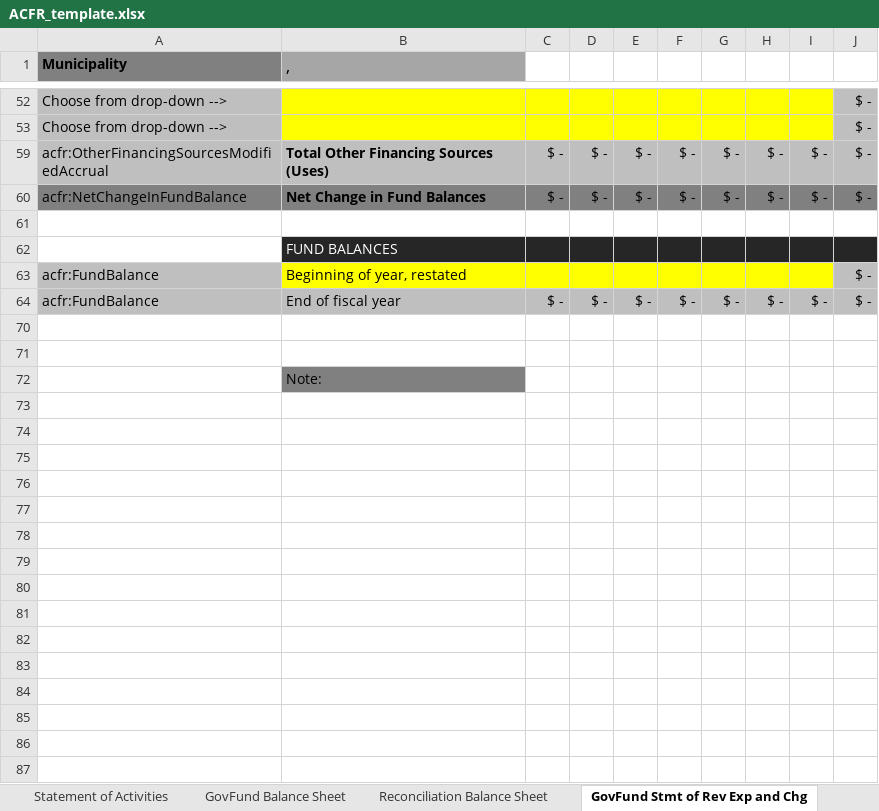
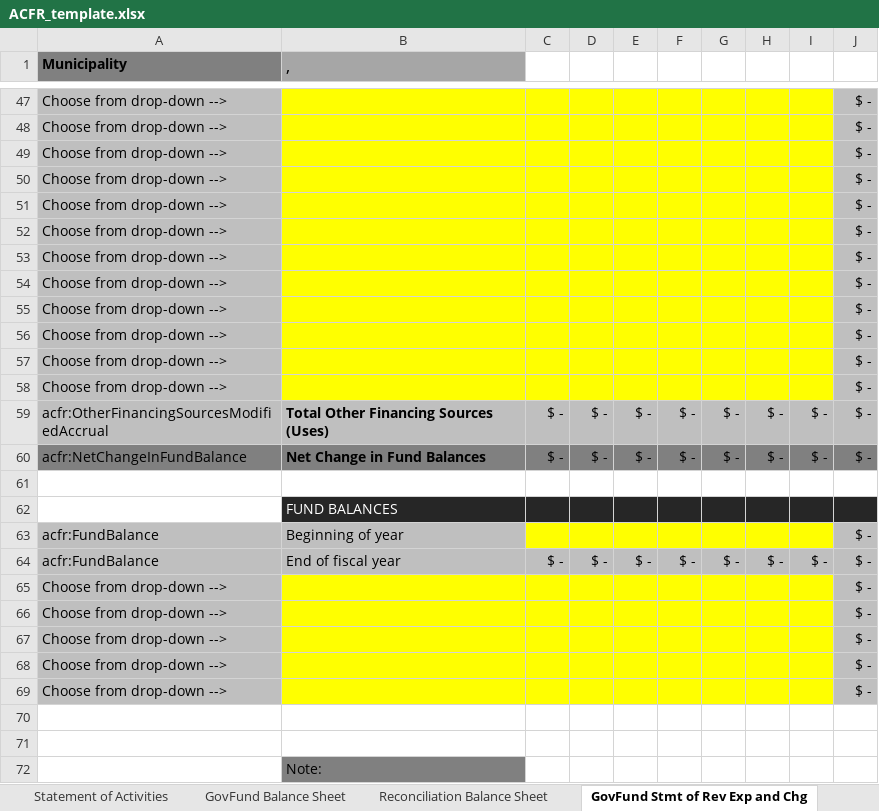
Before and after one commit to closup/process-xbrl, an Excel workbook: app/static/input_files/ACFR_template.xlsx, sheet GovFund Stmt of Rev Exp and Chg, drawn as a sheet; only a part is shown, gaps mark what is left out; values as stored, in another font and other column widths than the file's, no borders; conditional formats not drawn; the diff covers the shown part only; the diff names each change by its address in the sheet, - before the commit and + after, or states it on an @@ line.

```diff
--- a/app/static/input_files/ACFR_template.xlsx (sheet GovFund Stmt of Rev Exp and Chg)
+++ b/app/static/input_files/ACFR_template.xlsx (sheet GovFund Stmt of Rev Exp and Chg)
@@ row 49 unhidden: Choose from drop-down --> |  |  |  |  |  |  |  |  | $ - @@
@@ row 50 unhidden: Choose from drop-down --> |  |  |  |  |  |  |  |  | $ - @@
@@ row 51 unhidden: Choose from drop-down --> |  |  |  |  |  |  |  |  | $ - @@
@@ row 52 unhidden: Choose from drop-down --> |  |  |  |  |  |  |  |  | $ - @@
@@ row 53 unhidden: Choose from drop-down --> |  |  |  |  |  |  |  |  | $ - @@
@@ row 54 unhidden: Choose from drop-down --> |  |  |  |  |  |  |  |  | $ - @@
@@ row 55 unhidden: Choose from drop-down --> |  |  |  |  |  |  |  |  | $ - @@
@@ row 56 unhidden: Choose from drop-down --> |  |  |  |  |  |  |  |  | $ - @@
@@ row 57 unhidden: Choose from drop-down --> |  |  |  |  |  |  |  |  | $ - @@
@@ row 58 unhidden: Choose from drop-down --> |  |  |  |  |  |  |  |  | $ - @@
-B63 (,): Beginning of year, restated
+B63 (,): Beginning of year
-B63 fill: #FFFF00
+B63 fill: #BFBFBF
@@ row 65 unhidden: Choose from drop-down --> |  |  |  |  |  |  |  |  | $ - @@
@@ row 66 unhidden: Choose from drop-down --> |  |  |  |  |  |  |  |  | $ - @@
@@ row 67 unhidden: Choose from drop-down --> |  |  |  |  |  |  |  |  | $ - @@
@@ row 68 unhidden: Choose from drop-down --> |  |  |  |  |  |  |  |  | $ - @@
@@ row 69 unhidden: Choose from drop-down --> |  |  |  |  |  |  |  |  | $ - @@
```
Also changed, not shown: 4 hidden or unhidden rows elsewhere in this sheet, sheet Prop Funds - Net Position, sheet PropFund Stmt of Rev Exp and Ch, sheet Statement of Net Position, sheet Statement of Activities, sheet Reconciliation of Rev Exp, formulas that keep their value.
